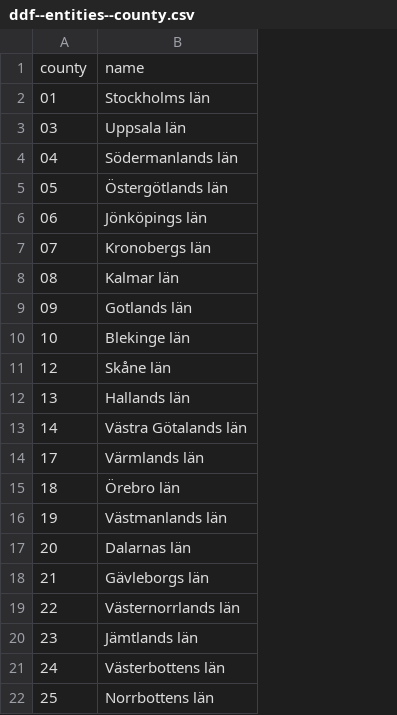
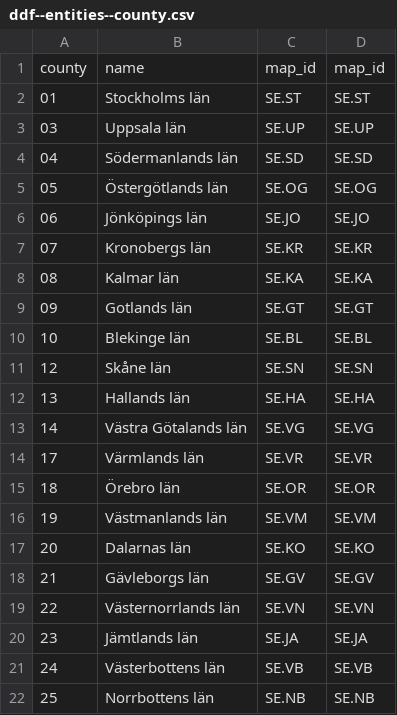
Before and after one commit to cjbackman/ddf--local_plan--scb, a CSV file: output/ddf--entities--county.csv, drawn as a sheet; the diff names each change by its address in the sheet, - before the commit and + after, or states it on an @@ line.

```diff
--- a/output/ddf--entities--county.csv
+++ b/output/ddf--entities--county.csv
+column C, rows 1-22: map_id | SE.ST | SE.UP | SE.SD | SE.OG | SE.JO | SE.KR | SE.KA | SE.GT | SE.BL | SE.SN | SE.HA | SE.VG | SE.VR | SE.OR | SE.VM | SE.KO | SE.GV | SE.VN | SE.JA | SE.VB | SE.NB
+column D, rows 1-22: map_id | SE.ST | SE.UP | SE.SD | SE.OG | SE.JO | SE.KR | SE.KA | SE.GT | SE.BL | SE.SN | SE.HA | SE.VG | SE.VR | SE.OR | SE.VM | SE.KO | SE.GV | SE.VN | SE.JA | SE.VB | SE.NB
```
Also changed, not shown: output/ddf--concepts.csv, 5 other files.
